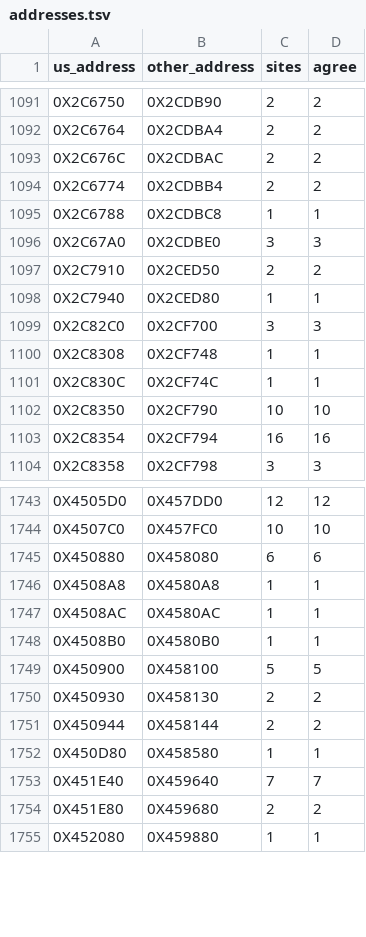
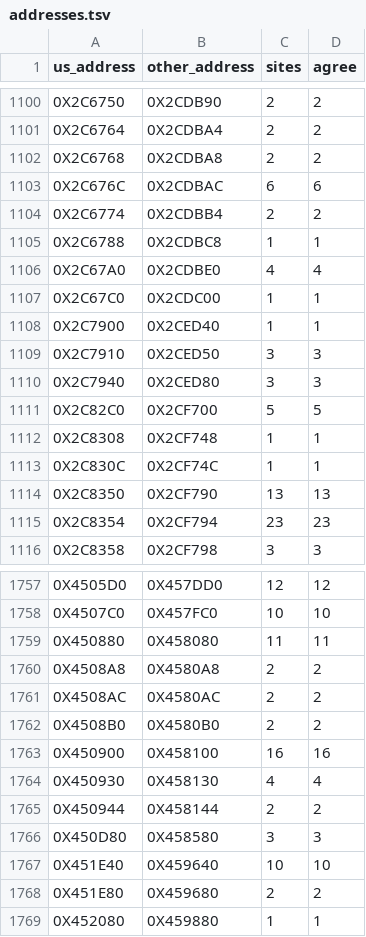
Before and after one commit to Blightwidow/rogue-byte, a TSV file: config/eu/addresses.tsv, drawn as a sheet; only a part is shown, gaps mark what is left out; the diff covers the shown part only.

```diff
--- a/config/eu/addresses.tsv
+++ b/config/eu/addresses.tsv
@@ -1092,13 +1101,16 @@ us_address	other_address	sites	agree
 0X2C6764	0X2CDBA4	2	2
-0X2C676C	0X2CDBAC	2	2
+0X2C6768	0X2CDBA8	2	2
+0X2C676C	0X2CDBAC	6	6
 0X2C6774	0X2CDBB4	2	2
 0X2C6788	0X2CDBC8	1	1
-0X2C67A0	0X2CDBE0	3	3
-0X2C7910	0X2CED50	2	2
-0X2C7940	0X2CED80	1	1
-0X2C82C0	0X2CF700	3	3
+0X2C67A0	0X2CDBE0	4	4
+0X2C67C0	0X2CDC00	1	1
+0X2C7900	0X2CED40	1	1
+0X2C7910	0X2CED50	3	3
+0X2C7940	0X2CED80	3	3
+0X2C82C0	0X2CF700	5	5
 0X2C8308	0X2CF748	1	1
 0X2C830C	0X2CF74C	1	1
-0X2C8350	0X2CF790	10	10
-0X2C8354	0X2CF794	16	16
+0X2C8350	0X2CF790	13	13
+0X2C8354	0X2CF794	23	23
 0X2C8358	0X2CF798	3	3
@@ -1744,11 +1758,11 @@ us_address	other_address	sites	agree
 0X4507C0	0X457FC0	10	10
-0X450880	0X458080	6	6
-0X4508A8	0X4580A8	1	1
-0X4508AC	0X4580AC	1	1
-0X4508B0	0X4580B0	1	1
-0X450900	0X458100	5	5
-0X450930	0X458130	2	2
+0X450880	0X458080	11	11
+0X4508A8	0X4580A8	2	2
+0X4508AC	0X4580AC	2	2
+0X4508B0	0X4580B0	2	2
+0X450900	0X458100	16	16
+0X450930	0X458130	4	4
 0X450944	0X458144	2	2
-0X450D80	0X458580	1	1
-0X451E40	0X459640	7	7
+0X450D80	0X458580	3	3
+0X451E40	0X459640	10	10
 0X451E80	0X459680	2	2
```
Also changed, not shown: 11 added rows and 38 edited cells elsewhere in this file, config/eu/c_status.tsv, nonmatching/MANIFEST.tsv, 23 other files.
